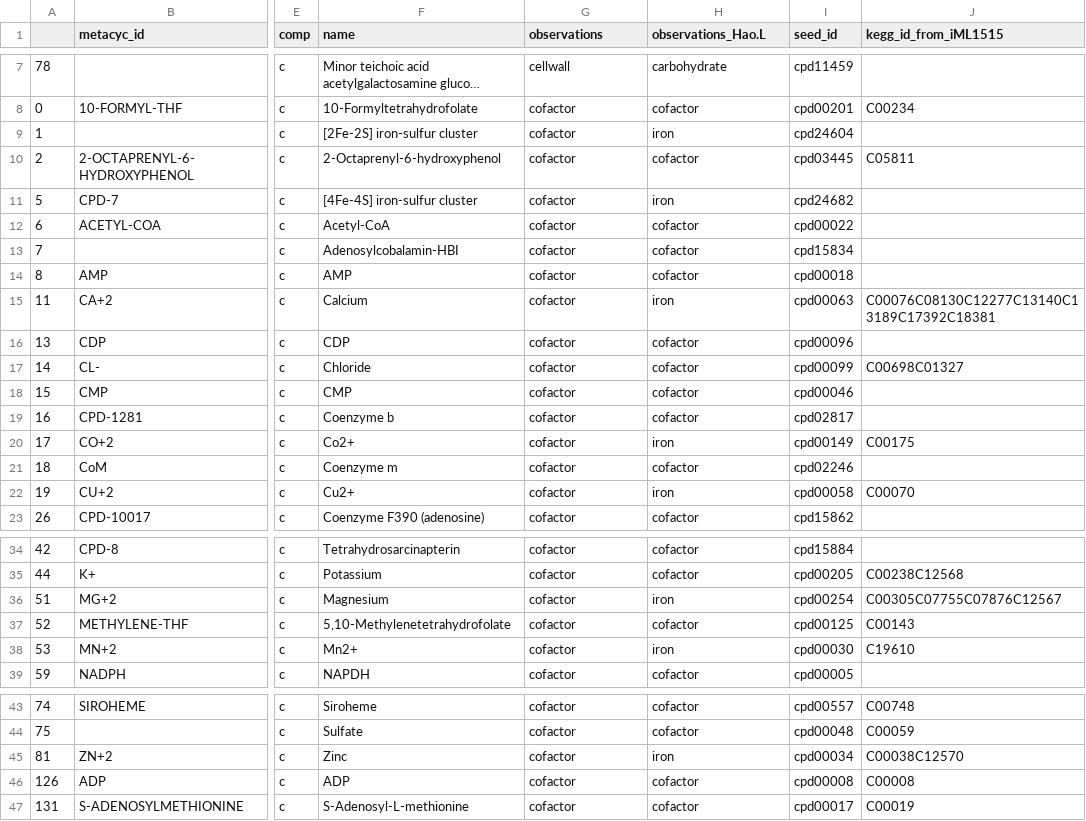
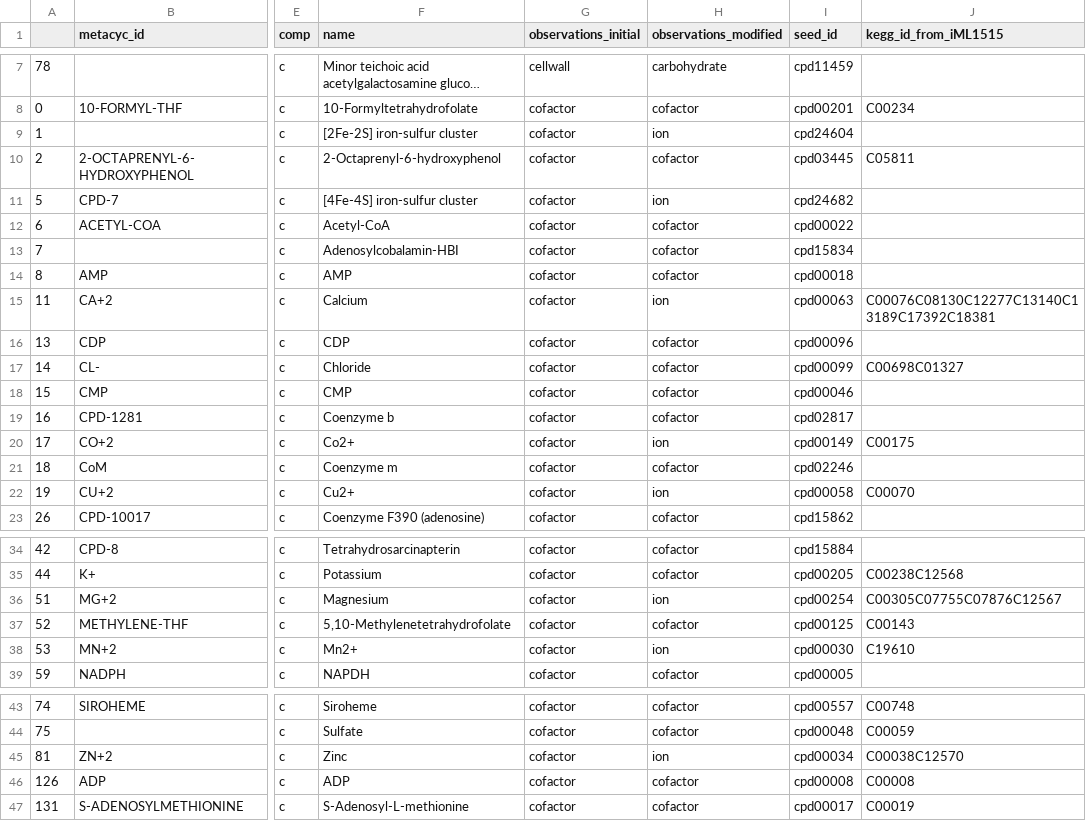
Before and after one commit to JunGeng/Microbiota-D3, a TSV file: data/biomass/biomass_constituents_id_map.tsv, drawn as a sheet; only a part is shown, gaps mark what is left out; long unchanged cells end in …; the diff covers the shown part only; the diff names each change by its address in the sheet, - before the commit and + after, or states it on an @@ line.

Commit message:
doc: update 'observations' columns
- rename column from `observations` to `observations_initial`
- rename column from `observations_Hao.L` to to `observations_modified`
- change type from `iron` to `ion`

```diff
--- a/data/biomass/biomass_constituents_id_map.tsv
+++ b/data/biomass/biomass_constituents_id_map.tsv
-G1: observations
+G1: observations_initial
-H1: observations_Hao.L
+H1: observations_modified
-H9 (observations_modified): iron
+H9 (observations_modified): ion
-H11 (observations_modified): iron
+H11 (observations_modified): ion
-H15 (observations_modified): iron
+H15 (observations_modified): ion
-H20 (observations_modified): iron
+H20 (observations_modified): ion
-H22 (observations_modified): iron
+H22 (observations_modified): ion
-H36 (observations_modified): iron
+H36 (observations_modified): ion
-H38 (observations_modified): iron
+H38 (observations_modified): ion
-H45 (observations_modified): iron
+H45 (observations_modified): ion
```
Also changed, not shown: 3 edited cells elsewhere in this file.
